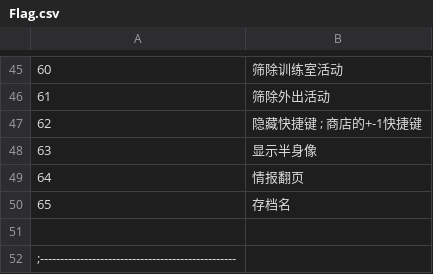
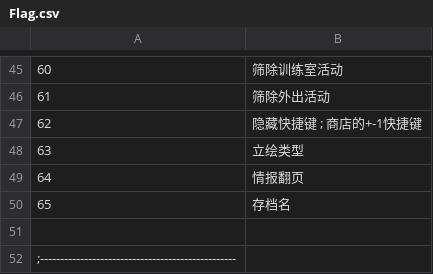
Before and after one commit to yikisi/2, a CSV file: csv/Flag.csv, drawn as a sheet; only a part is shown, gaps mark what is left out.

```diff
--- a/csv/Flag.csv
+++ b/csv/Flag.csv
@@ -47,3 +47,3 @@
 62,隐藏快捷键         ; 商店的+-1快捷键
-63,显示半身像
+63,立绘类型
 64,情报翻页
```
Also changed, not shown: 11 other files.
